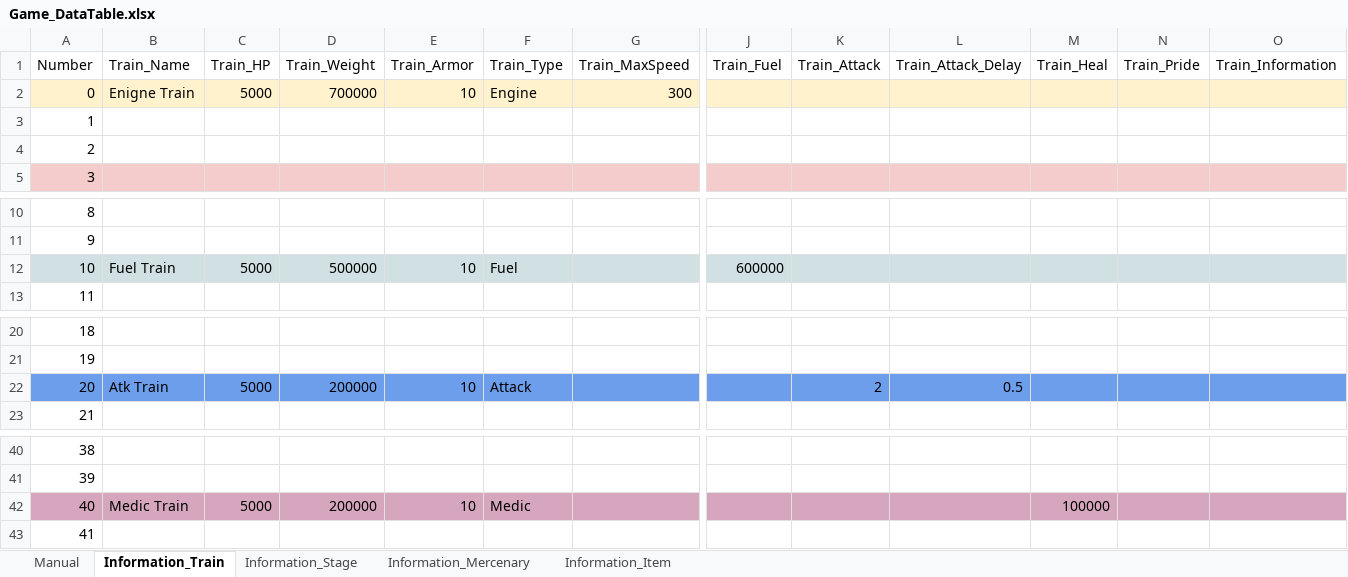
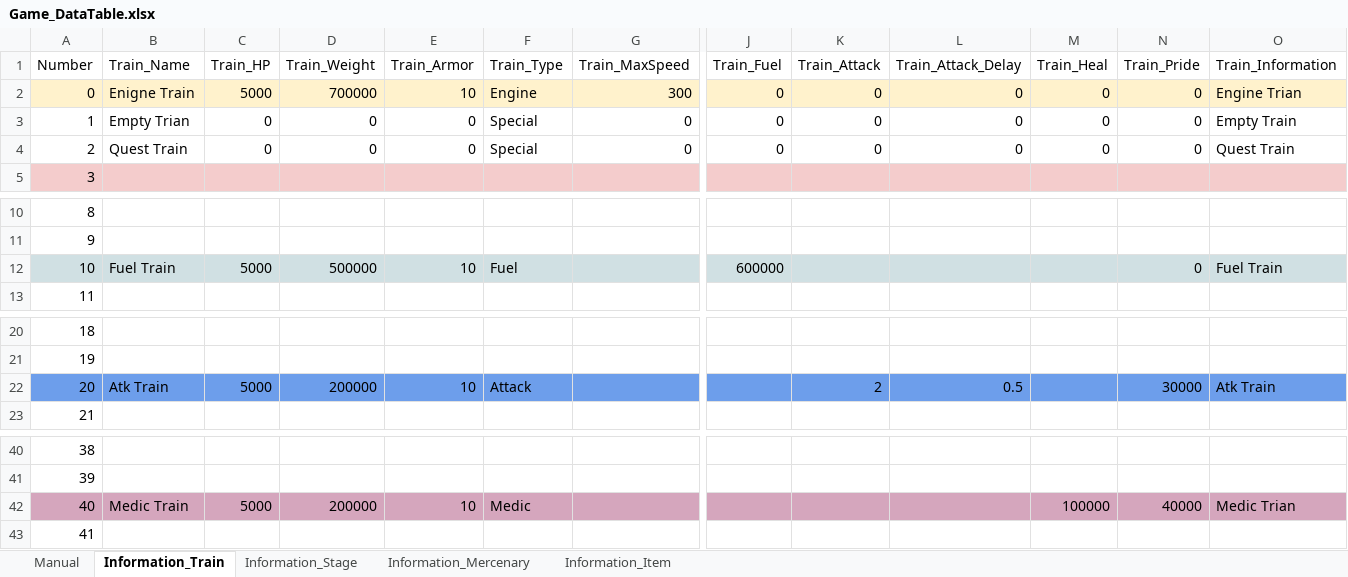
Before and after one commit to kmk5844/NiarT_Pro, an Excel workbook: Train/Assets/Data_Game/Game_DataTable.xlsx, sheet Information_Train, drawn as a sheet; only a part is shown, gaps mark what is left out; values as stored, in another font and other column widths than the file's, no borders; charts and pictures not drawn; the diff covers the shown part only; the diff names each change by its address in the sheet, - before the commit and + after, or states it on an @@ line.

```diff
--- a/Train/Assets/Data_Game/Game_DataTable.xlsx (sheet Information_Train)
+++ b/Train/Assets/Data_Game/Game_DataTable.xlsx (sheet Information_Train)
-J2:J4 (Train_Fuel): (empty)
+J2:J4 (Train_Fuel): 0
-K2:K4 (Train_Attack): (empty)
+K2:K4 (Train_Attack): 0
-L2:L4 (Train_Attack_Delay): (empty)
+L2:L4 (Train_Attack_Delay): 0
-M2:M4 (Train_Heal): (empty)
+M2:M4 (Train_Heal): 0
-N2:N4 (Train_Pride): (empty)
+N2:N4 (Train_Pride): 0
-O2 (Train_Information): (empty)
+O2 (Train_Information): Engine Trian
-B3 (Train_Name): (empty)
+B3 (Train_Name): Empty Trian
-C3:C4 (Train_HP): (empty)
+C3:C4 (Train_HP): 0
-D3:D4 (Train_Weight): (empty)
+D3:D4 (Train_Weight): 0
-E3:E4 (Train_Armor): (empty)
+E3:E4 (Train_Armor): 0
-F3:F4 (Train_Type): (empty)
+F3:F4 (Train_Type): Special
-G3:G4 (Train_MaxSpeed): (empty)
+G3:G4 (Train_MaxSpeed): 0
-O3 (Train_Information): (empty)
+O3 (Train_Information): Empty Train
-B4 (Train_Name): (empty)
+B4 (Train_Name): Quest Train
-O4 (Train_Information): (empty)
+O4 (Train_Information): Quest Train
-N12 (Train_Pride): (empty)
+N12 (Train_Pride): 0
-O12 (Train_Information): (empty)
+O12 (Train_Information): Fuel Train
-N22 (Train_Pride): (empty)
+N22 (Train_Pride): 30000
-O22 (Train_Information): (empty)
+O22 (Train_Information): Atk Train
-N42 (Train_Pride): (empty)
+N42 (Train_Pride): 40000
-O42 (Train_Information): (empty)
+O42 (Train_Information): Medic Trian
```
Also changed, not shown: 4 edited cells elsewhere in this sheet, 35 other files.
